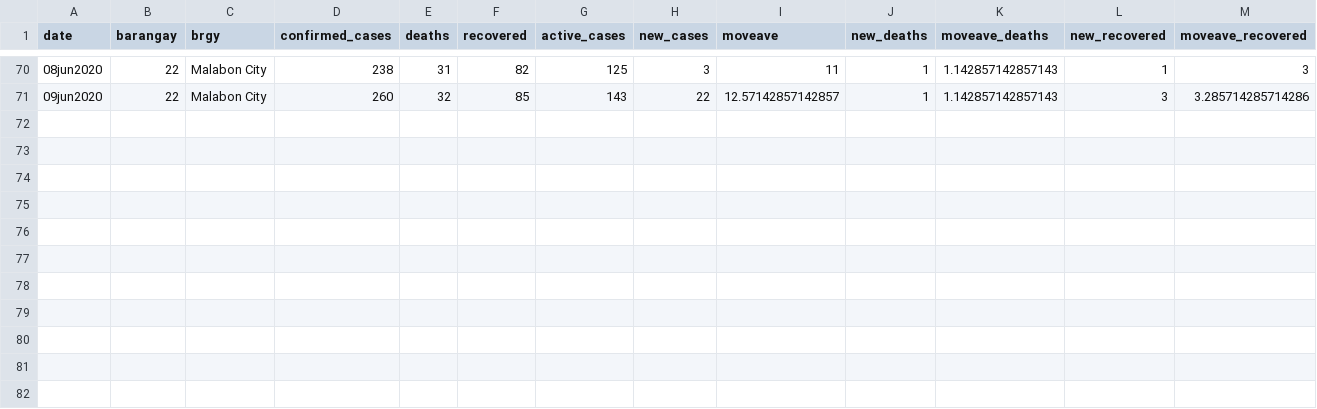
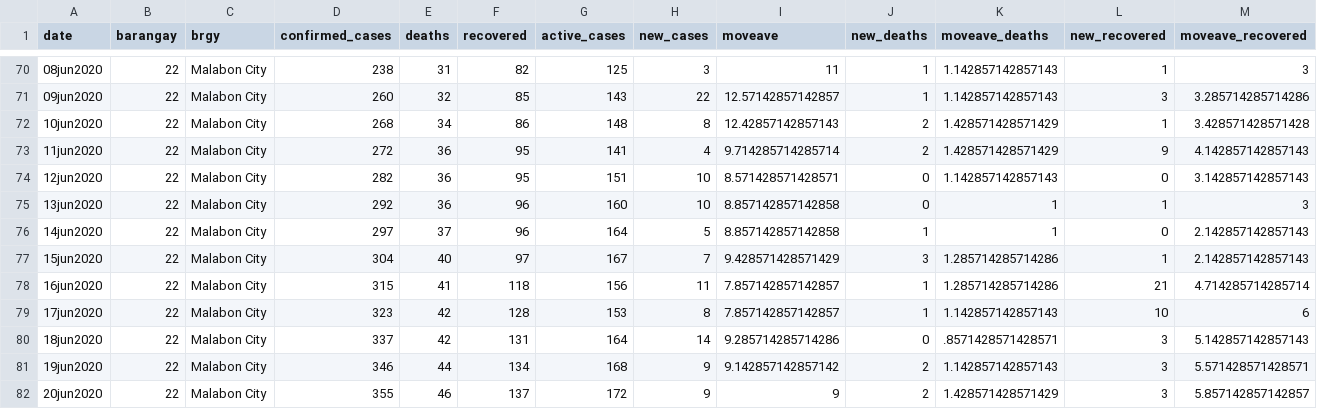
Before and after one commit to jessonpagaduan/covid_malabon, a CSV file: covid_malaboncity.csv, drawn as a sheet; only a part is shown, gaps mark what is left out; the diff names each change by its address in the sheet, - before the commit and + after, or states it on an @@ line.

Commit message:
Add files via upload

```diff
--- a/covid_malaboncity.csv
+++ b/covid_malaboncity.csv
+row 72: 10jun2020 | 22 | Malabon City | 268 | 34 | 86 | 148 | 8 | 12.42857142857143 | 2 | 1.428571428571429 | 1 | 3.428571428571428
+row 73: 11jun2020 | 22 | Malabon City | 272 | 36 | 95 | 141 | 4 | 9.714285714285714 | 2 | 1.428571428571429 | 9 | 4.142857142857143
+row 74: 12jun2020 | 22 | Malabon City | 282 | 36 | 95 | 151 | 10 | 8.571428571428571 | 0 | 1.142857142857143 | 0 | 3.142857142857143
+row 75: 13jun2020 | 22 | Malabon City | 292 | 36 | 96 | 160 | 10 | 8.857142857142858 | 0 | 1 | 1 | 3
+row 76: 14jun2020 | 22 | Malabon City | 297 | 37 | 96 | 164 | 5 | 8.857142857142858 | 1 | 1 | 0 | 2.142857142857143
+row 77: 15jun2020 | 22 | Malabon City | 304 | 40 | 97 | 167 | 7 | 9.428571428571429 | 3 | 1.285714285714286 | 1 | 2.142857142857143
+row 78: 16jun2020 | 22 | Malabon City | 315 | 41 | 118 | 156 | 11 | 7.857142857142857 | 1 | 1.285714285714286 | 21 | 4.714285714285714
+row 79: 17jun2020 | 22 | Malabon City | 323 | 42 | 128 | 153 | 8 | 7.857142857142857 | 1 | 1.142857142857143 | 10 | 6
+row 80: 18jun2020 | 22 | Malabon City | 337 | 42 | 131 | 164 | 14 | 9.285714285714286 | 0 | .8571428571428571 | 3 | 5.142857142857143
+row 81: 19jun2020 | 22 | Malabon City | 346 | 44 | 134 | 168 | 9 | 9.142857142857142 | 2 | 1.142857142857143 | 3 | 5.571428571428571
+row 82: 20jun2020 | 22 | Malabon City | 355 | 46 | 137 | 172 | 9 | 9 | 2 | 1.428571428571429 | 3 | 5.857142857142857
```
